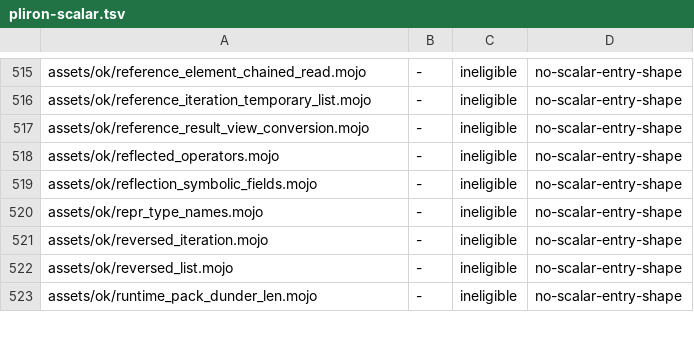
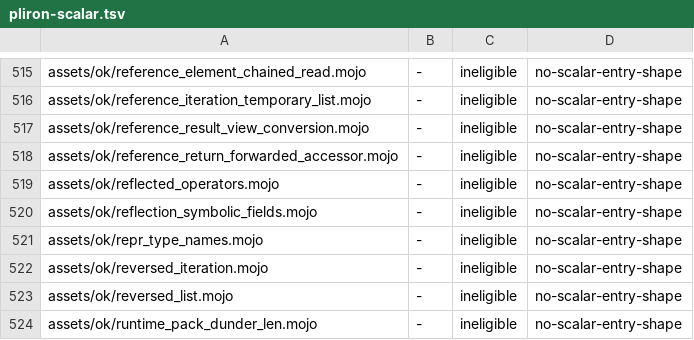
Before and after one commit to bpr/mojito, a TSV file: conformance/pliron-scalar.tsv, drawn as a sheet; only a part is shown, gaps mark what is left out; the diff names each change by its address in the sheet, - before the commit and + after, or states it on an @@ line.

Commit message:
Forwarding a named accessor's reference result (`return self.items.unsafe_get(index)` under an owned-interior origin) now stays within the declared origin, as the pin runs it. The return check binds the accessor's `self` to its receiver instead of the enclosing method's `self`, which had reported an escaping reference.

```diff
--- a/conformance/pliron-scalar.tsv
+++ b/conformance/pliron-scalar.tsv
+row 518: assets/ok/reference_return_forwarded_accessor.mojo | - | ineligible | no-scalar-entry-shape
```
Also changed, not shown: conformance/assets-mojo-rejects.tsv, conformance/pliron-parity.tsv, 7 other files.
